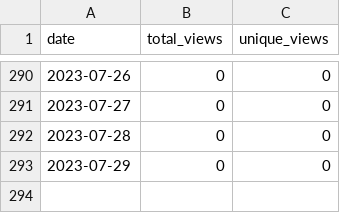
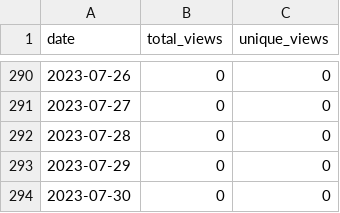
Before and after one commit to merrymitch/COMP4320, a CSV file: .traffic/views.csv, drawn as a sheet; only a part is shown, gaps mark what is left out.

```diff
--- a/.traffic/views.csv
+++ b/.traffic/views.csv
@@ -293 +293,2 @@ date,total_views,unique_views
 2023-07-29,0,0
+2023-07-30,0,0
```
Also changed, not shown: .traffic/clones.csv, 3 other files.
